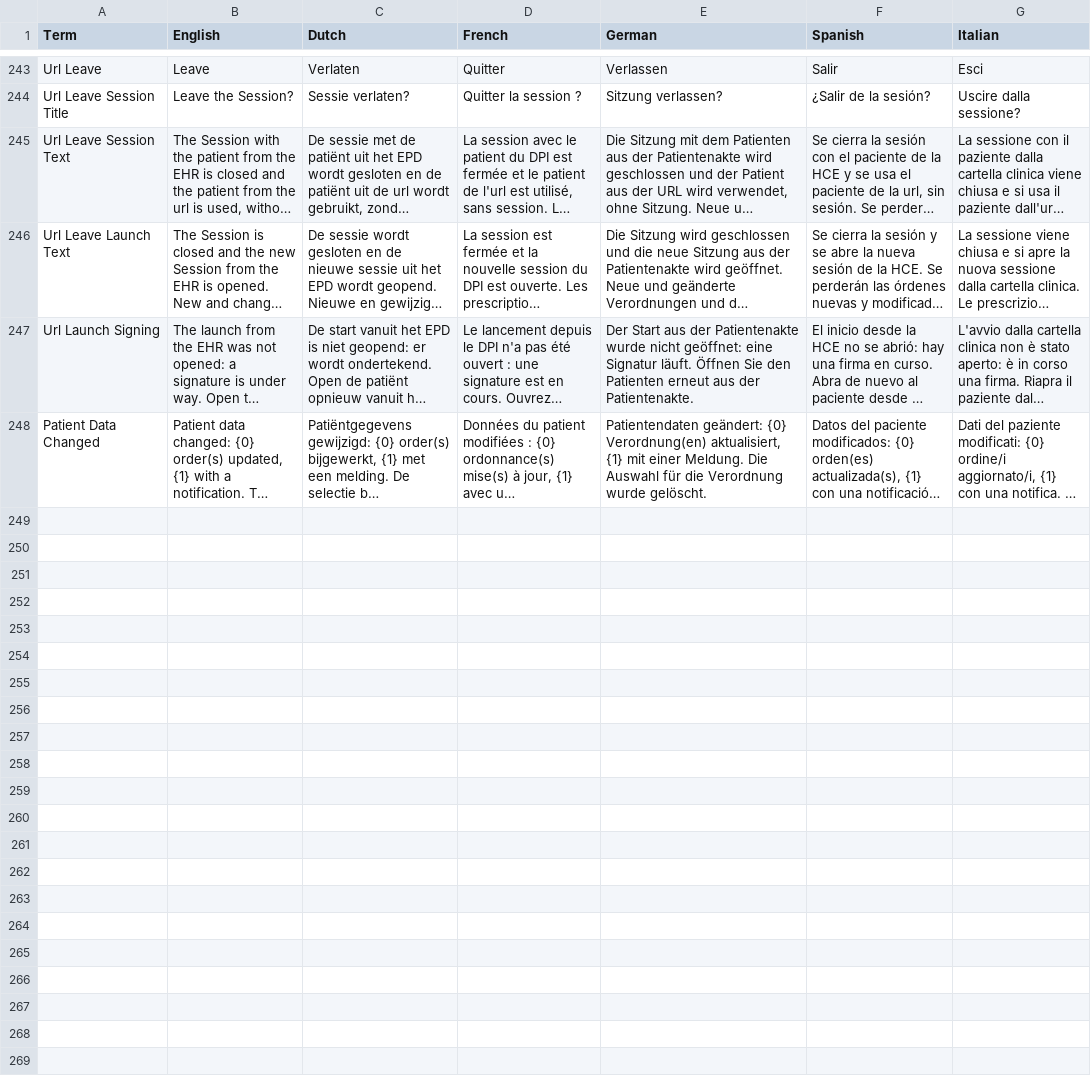
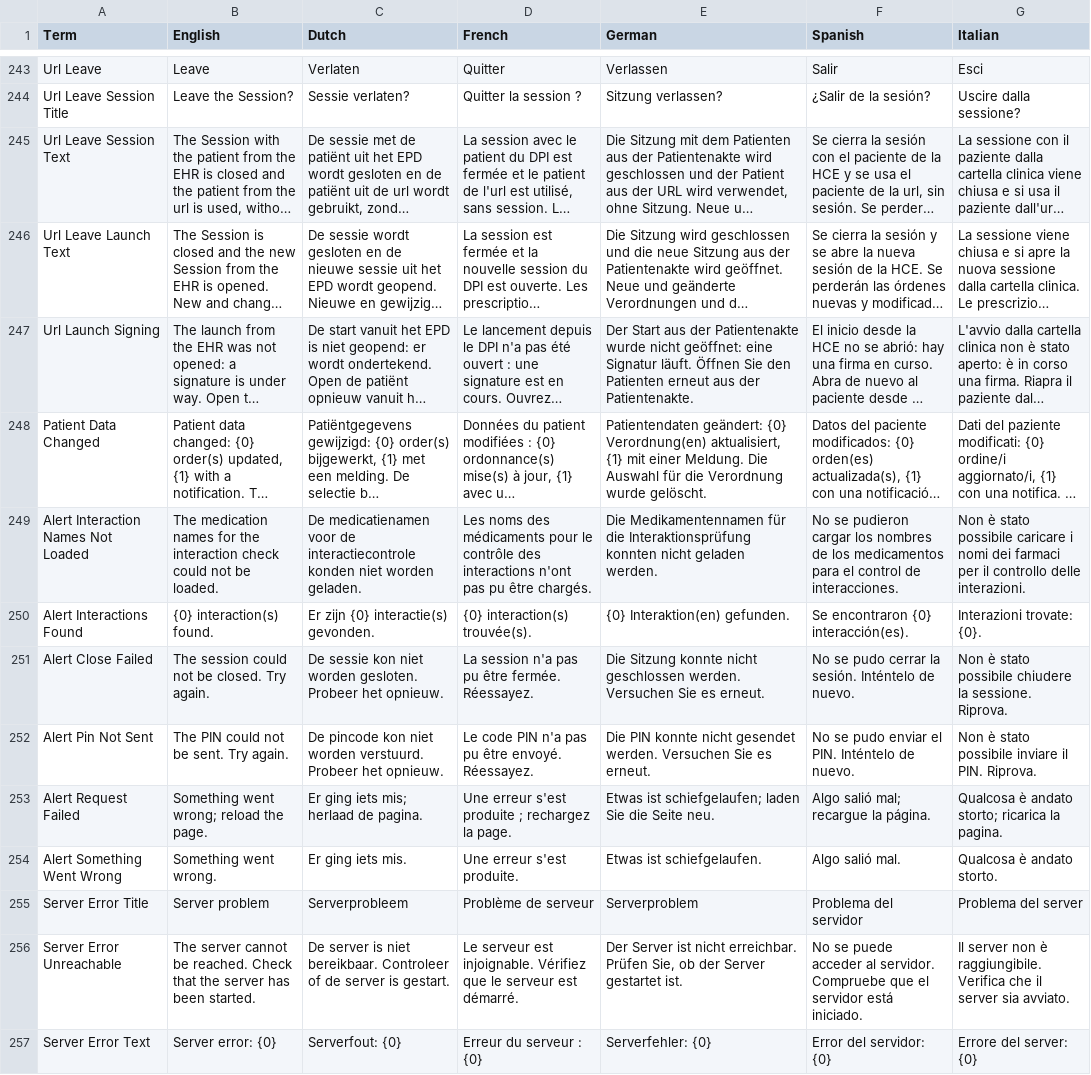
Before and after one commit to informedica/GenPRES, a TSV file: data/localization/localization.tsv, drawn as a sheet; only a part is shown, gaps mark what is left out; long unchanged cells end in …; the diff names each change by its address in the sheet, - before the commit and + after, or states it on an @@ line.

```diff
--- a/data/localization/localization.tsv
+++ b/data/localization/localization.tsv
+row 249: Alert Interaction Names Not Loaded | The medication names for the interaction check could not be loaded. | De medicatienamen voor de interactiecontrole konden niet worden geladen. | Les noms des médicaments pour le contrôle des interactions n'ont pas pu être chargés. | Die Medikamentennamen für die Interaktionsprüfung konnten nicht geladen werden. | No se pudieron cargar los nombres de los medicamentos para el control de interacciones. | Non è stato possibile caricare i nomi dei farmaci per il controllo delle interazioni.
+row 250: Alert Interactions Found | {0} interaction(s) found. | Er zijn {0} interactie(s) gevonden. | {0} interaction(s) trouvée(s). | {0} Interaktion(en) gefunden. | Se encontraron {0} interacción(es). | Interazioni trovate: {0}.
+row 251: Alert Close Failed | The session could not be closed. Try again. | De sessie kon niet worden gesloten. Probeer het opnieuw. | La session n'a pas pu être fermée. Réessayez. | Die Sitzung konnte nicht geschlossen werden. Versuchen Sie es erneut. | No se pudo cerrar la sesión. Inténtelo de nuevo. | Non è stato possibile chiudere la sessione. Riprova.
+row 252: Alert Pin Not Sent | The PIN could not be sent. Try again. | De pincode kon niet worden verstuurd. Probeer het opnieuw. | Le code PIN n'a pas pu être envoyé. Réessayez. | Die PIN konnte nicht gesendet werden. Versuchen Sie es erneut. | No se pudo enviar el PIN. Inténtelo de nuevo. | Non è stato possibile inviare il PIN. Riprova.
+row 253: Alert Request Failed | Something went wrong; reload the page. | Er ging iets mis; herlaad de pagina. | Une erreur s'est produite ; rechargez la page. | Etwas ist schiefgelaufen; laden Sie die Seite neu. | Algo salió mal; recargue la página. | Qualcosa è andato storto; ricarica la pagina.
+row 254: Alert Something Went Wrong | Something went wrong. | Er ging iets mis. | Une erreur s'est produite. | Etwas ist schiefgelaufen. | Algo salió mal. | Qualcosa è andato storto.
+row 255: Server Error Title | Server problem | Serverprobleem | Problème de serveur | Serverproblem | Problema del servidor | Problema del server
+row 256: Server Error Unreachable | The server cannot be reached. Check that the server has been started. | De server is niet bereikbaar. Controleer of de server is gestart. | Le serveur est injoignable. Vérifiez que le serveur est démarré. | Der Server ist nicht erreichbar. Prüfen Sie, ob der Server gestartet ist. | No se puede acceder al servidor. Compruebe que el servidor está iniciado. | Il server non è raggiungibile. Verifica che il server sia avviato.
+row 257: Server Error Text | Server error: {0} | Serverfout: {0} | Erreur du serveur : {0} | Serverfehler: {0} | Error del servidor: {0} | Errore del server: {0}
```
Also changed, not shown: 11 other files.
